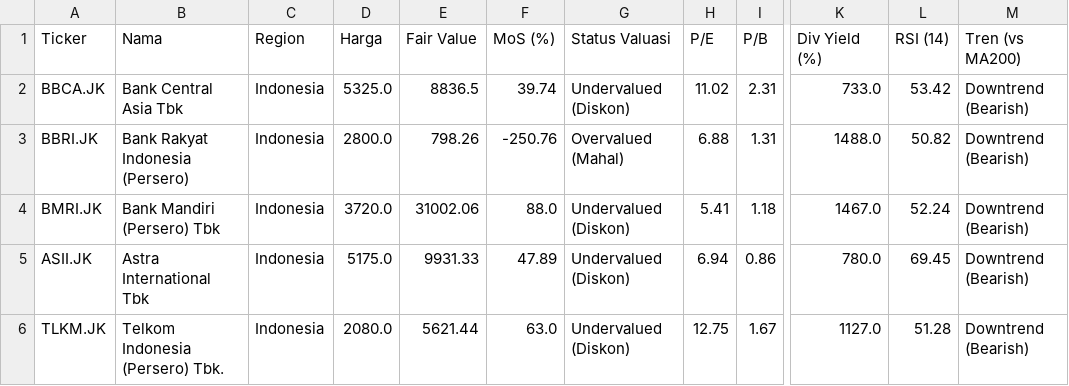
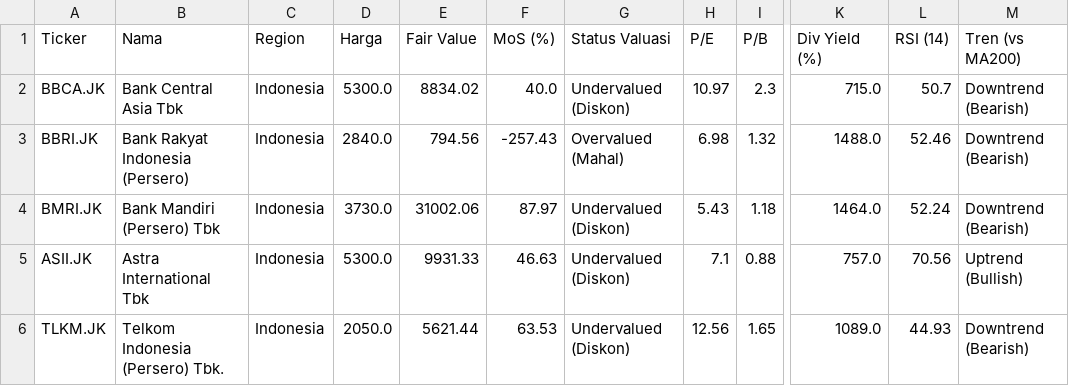
Before and after one commit to astonton/stockquant, a CSV file: screener_data.csv, drawn as a sheet; only a part is shown, gaps mark what is left out; the diff covers the shown part only; the diff names each change by its address in the sheet, - before the commit and + after, or states it on an @@ line.

```diff
--- a/screener_data.csv
+++ b/screener_data.csv
-D2 (Harga): 5325.0
+D2 (Harga): 5300.0
-E2 (Fair Value): 8836.5
+E2 (Fair Value): 8834.02
-F2 (MoS (%)): 39.74
+F2 (MoS (%)): 40.0
-H2 (P/E): 11.02
+H2 (P/E): 10.97
-I2 (P/B): 2.31
+I2 (P/B): 2.3
-K2 (Div Yield (%)): 733.0
+K2 (Div Yield (%)): 715.0
-L2 (RSI (14)): 53.42
+L2 (RSI (14)): 50.7
-D3 (Harga): 2800.0
+D3 (Harga): 2840.0
-E3 (Fair Value): 798.26
+E3 (Fair Value): 794.56
-F3 (MoS (%)): -250.76
+F3 (MoS (%)): -257.43
-H3 (P/E): 6.88
+H3 (P/E): 6.98
-I3 (P/B): 1.31
+I3 (P/B): 1.32
-L3 (RSI (14)): 50.82
+L3 (RSI (14)): 52.46
-D4 (Harga): 3720.0
+D4 (Harga): 3730.0
-F4 (MoS (%)): 88.0
+F4 (MoS (%)): 87.97
-H4 (P/E): 5.41
+H4 (P/E): 5.43
-K4 (Div Yield (%)): 1467.0
+K4 (Div Yield (%)): 1464.0
-D5 (Harga): 5175.0
+D5 (Harga): 5300.0
-F5 (MoS (%)): 47.89
+F5 (MoS (%)): 46.63
-H5 (P/E): 6.94
+H5 (P/E): 7.1
-I5 (P/B): 0.86
+I5 (P/B): 0.88
-K5 (Div Yield (%)): 780.0
+K5 (Div Yield (%)): 757.0
-L5 (RSI (14)): 69.45
+L5 (RSI (14)): 70.56
-M5 (Tren (vs MA200)): Downtrend (Bearish)
+M5 (Tren (vs MA200)): Uptrend (Bullish)
-D6 (Harga): 2080.0
+D6 (Harga): 2050.0
-F6 (MoS (%)): 63.0
+F6 (MoS (%)): 63.53
-H6 (P/E): 12.75
+H6 (P/E): 12.56
-I6 (P/B): 1.67
+I6 (P/B): 1.65
-K6 (Div Yield (%)): 1127.0
+K6 (Div Yield (%)): 1089.0
-L6 (RSI (14)): 51.28
+L6 (RSI (14)): 44.93
```
Also changed, not shown: 62 edited cells elsewhere in this file.
